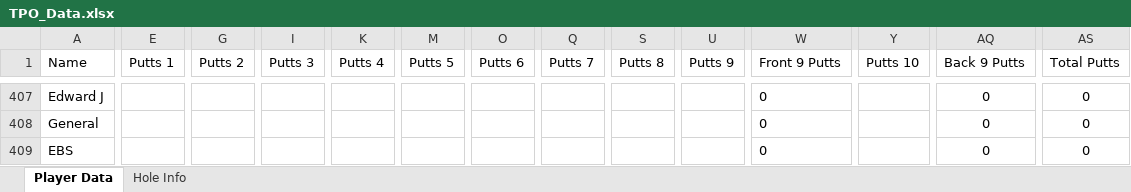
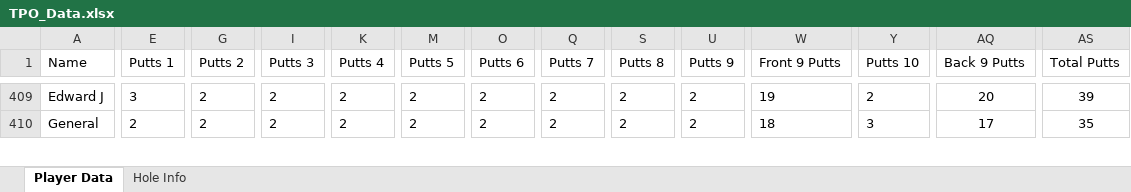
Before and after one commit to griffstone/TPO-Data, an Excel workbook: TPO_Data.xlsx, sheet Player Data, drawn as a sheet; only a part is shown, gaps mark what is left out; values as stored, in another font and other column widths than the file's, no borders; removed rows and columns are numbered as before the commit, all else as after; rows hold the shown columns only; the diff covers the shown part only; the diff names each change by its address in the sheet, - before the commit and + after, or states it on an @@ line.

Commit message:
Add files via upload

```diff
--- a/TPO_Data.xlsx (sheet Player Data)
+++ b/TPO_Data.xlsx (sheet Player Data)
-E409 (Putts 1): (empty)
+E409 (Putts 1): 3
-G409:G410 (Putts 2): (empty)
+G409:G410 (Putts 2): 2
-I409:I410 (Putts 3): (empty)
+I409:I410 (Putts 3): 2
-K409:K410 (Putts 4): (empty)
+K409:K410 (Putts 4): 2
-M409:M410 (Putts 5): (empty)
+M409:M410 (Putts 5): 2
-O409:O410 (Putts 6): (empty)
+O409:O410 (Putts 6): 2
-Q409:Q410 (Putts 7): (empty)
+Q409:Q410 (Putts 7): 2
-S409:S410 (Putts 8): (empty)
+S409:S410 (Putts 8): 2
-U409:U410 (Putts 9): (empty)
+U409:U410 (Putts 9): 2
-W409 (Front 9 Putts): 0
+W409 (Front 9 Putts): 19
-Y409 (Putts 10): (empty)
+Y409 (Putts 10): 2
-AQ409 (Back 9 Putts): 0
+AQ409 (Back 9 Putts): 20
-AS409 (Total Putts): 0
+AS409 (Total Putts): 39
-E410 (Putts 1): (empty)
+E410 (Putts 1): 2
-W410 (Front 9 Putts): 0
+W410 (Front 9 Putts): 18
-Y410 (Putts 10): (empty)
+Y410 (Putts 10): 3
-AQ410 (Back 9 Putts): 0
+AQ410 (Back 9 Putts): 17
-AS410 (Total Putts): 0
+AS410 (Total Putts): 35
-row 409: EBS |  |  |  |  |  |  |  |  |  | 0 |  | 0 | 0
```
Also changed, not shown: 4 added rows, 4 removed rows, 285 moved rows and 142 edited cells elsewhere in this sheet, formulas that keep their value.
